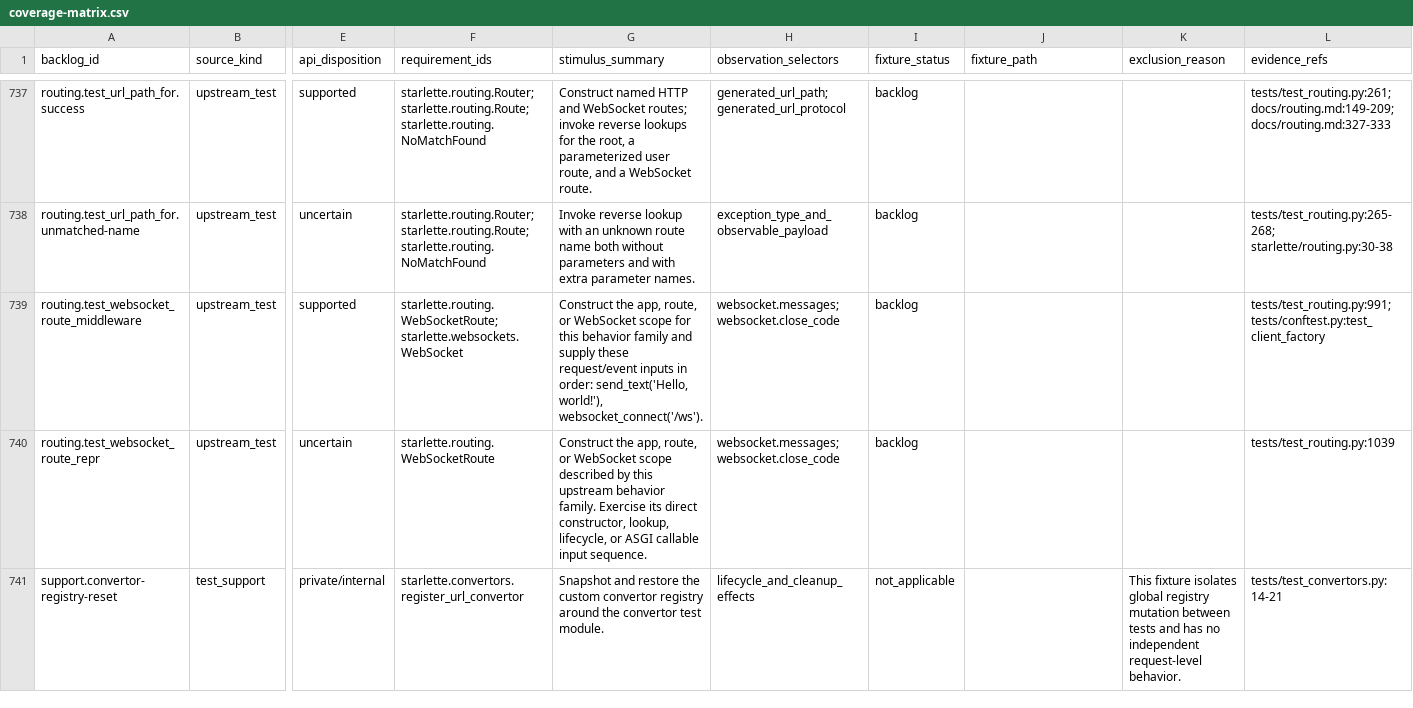
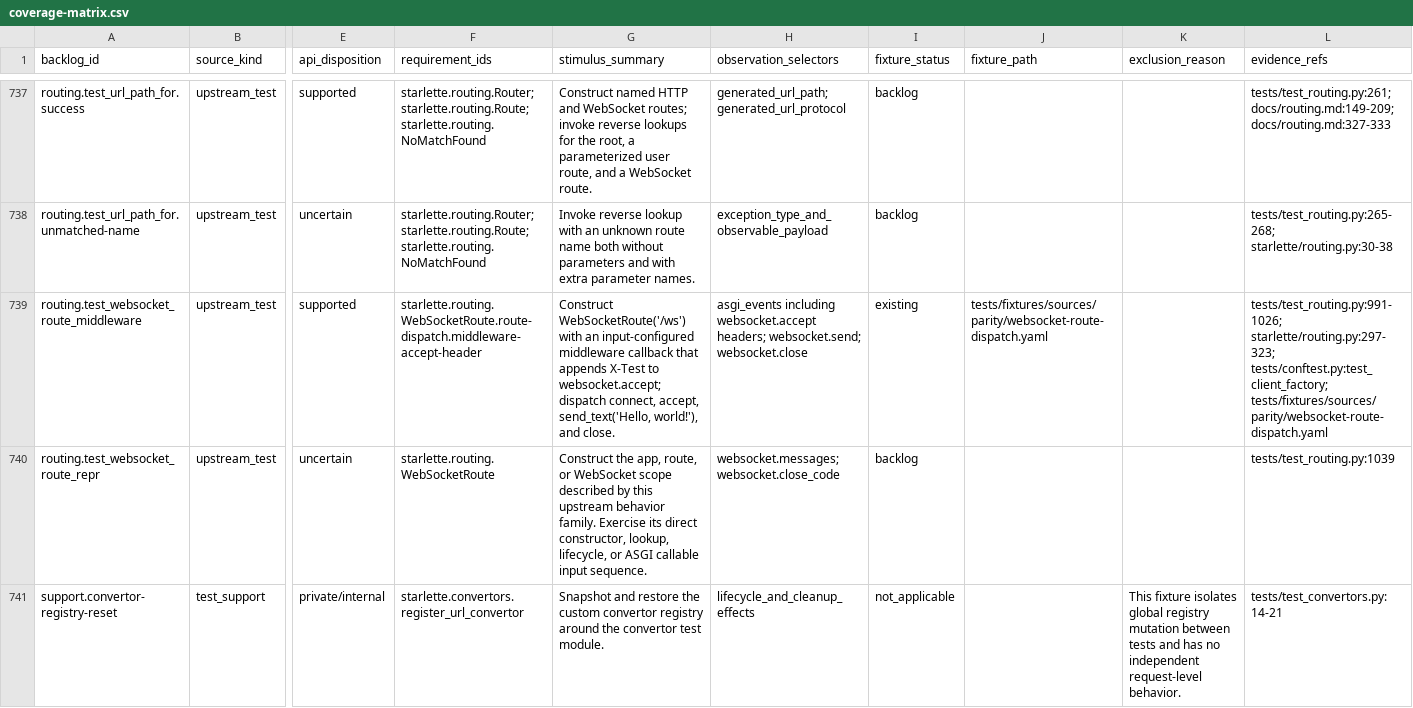
Before and after one commit to appunni-m/starlette-rs, a CSV file: docs/atlas/coverage-matrix.csv, drawn as a sheet; only a part is shown, gaps mark what is left out; the diff names each change by its address in the sheet, - before the commit and + after, or states it on an @@ line.

```diff
--- a/docs/atlas/coverage-matrix.csv
+++ b/docs/atlas/coverage-matrix.csv
-F739 (requirement_ids): starlette.routing.WebSocketRoute; starlette.websockets.WebSocket
+F739 (requirement_ids): starlette.routing.WebSocketRoute.route-dispatch.middleware-accept-header
-G739 (stimulus_summary): Construct the app, route, or WebSocket scope for this behavior family and supply these request/event inputs in order: send_text('Hello, world!'), websocket_connect('/ws').
+G739 (stimulus_summary): Construct WebSocketRoute('/ws') with an input-configured middleware callback that appends X-Test to websocket.accept; dispatch connect, accept, send_text('Hello, world!'), and close.
-H739 (observation_selectors): websocket.messages; websocket.close_code
+H739 (observation_selectors): asgi_events including websocket.accept headers; websocket.send; websocket.close
-I739 (fixture_status): backlog
+I739 (fixture_status): existing
-J739 (fixture_path): (empty)
+J739 (fixture_path): tests/fixtures/sources/parity/websocket-route-dispatch.yaml
-L739 (evidence_refs): tests/test_routing.py:991; tests/conftest.py:test_client_factory
+L739 (evidence_refs): tests/test_routing.py:991-1026; starlette/routing.py:297-323; tests/conftest.py:test_client_factory; tests/fixtures/sources/parity/websocket-route-dispatch.yaml
```
Also changed, not shown: docs/atlas/fixture-backlog.csv, docs/atlas/reviews/routing-ws-fixtures.csv, 5 other files.
